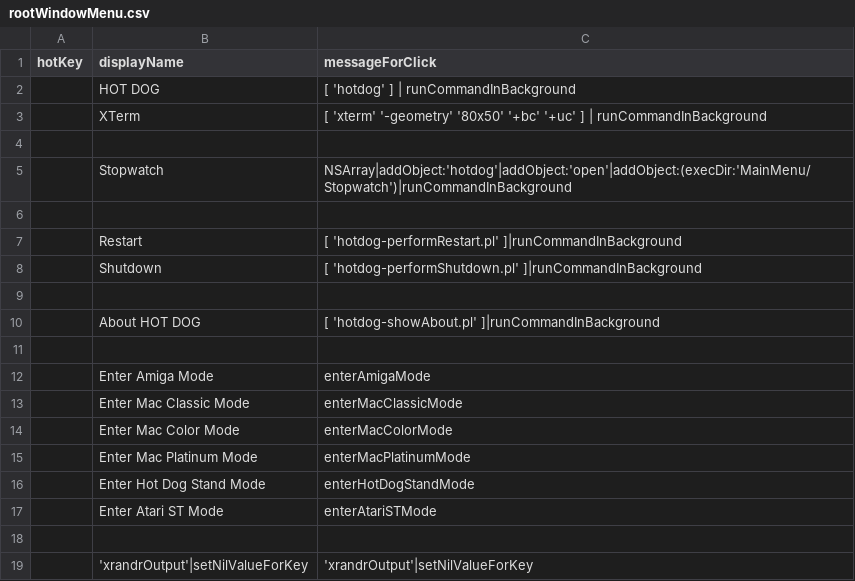
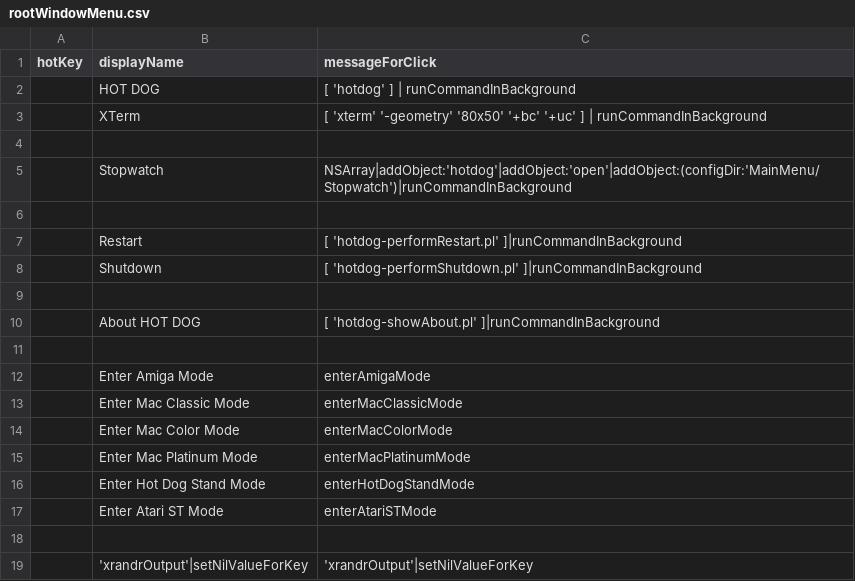
Before and after one commit to arthurchoung/HOTDOG, a CSV file: Config/rootWindowMenu.csv, drawn as a sheet.

Commit message:
Use configDir:

```diff
--- a/Config/rootWindowMenu.csv
+++ b/Config/rootWindowMenu.csv
@@ -4,3 +4,3 @@ hotKey,displayName,messageForClick
 ,
-,Stopwatch,"NSArray|addObject:'hotdog'|addObject:'open'|addObject:(execDir:'MainMenu/Stopwatch')|runCommandInBackground"
+,Stopwatch,"NSArray|addObject:'hotdog'|addObject:'open'|addObject:(configDir:'MainMenu/Stopwatch')|runCommandInBackground"
 ,
```
